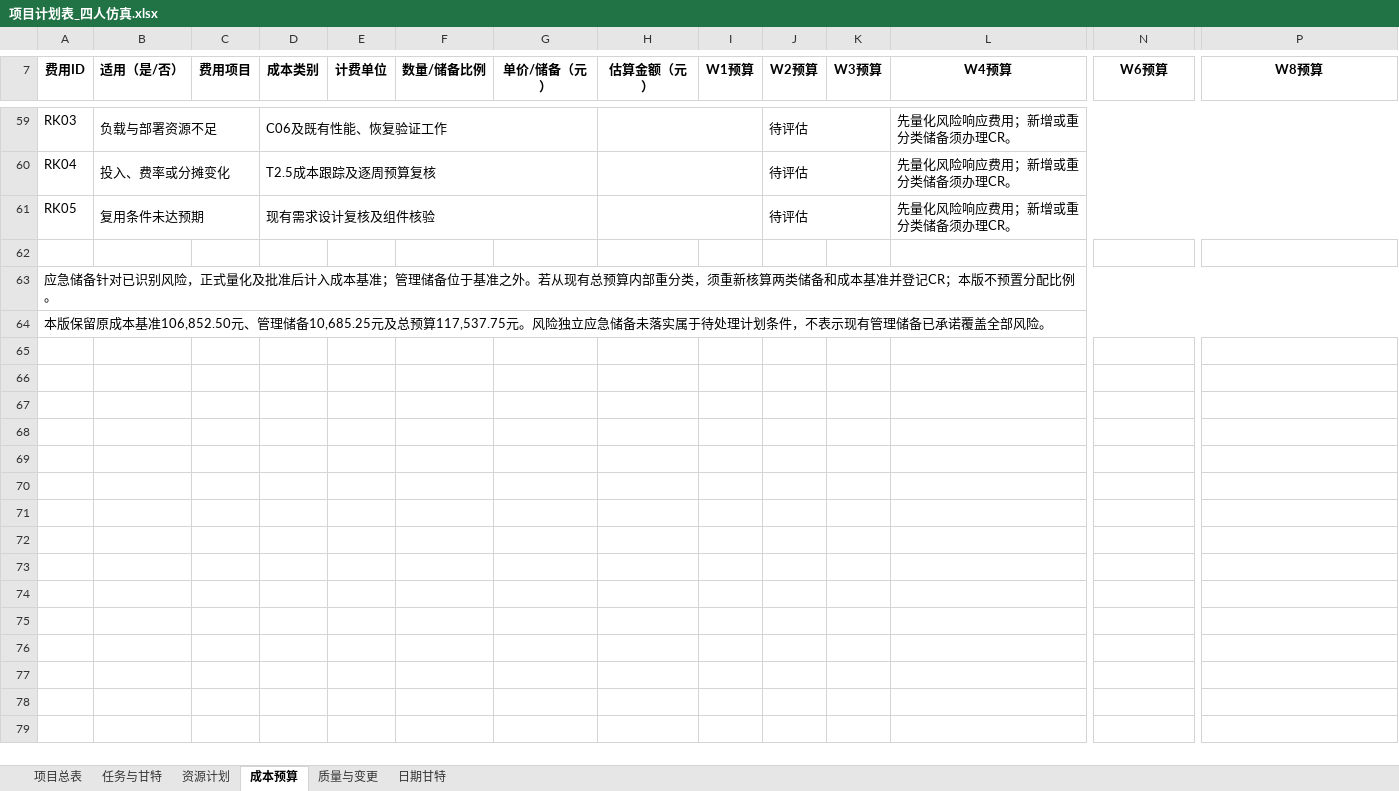
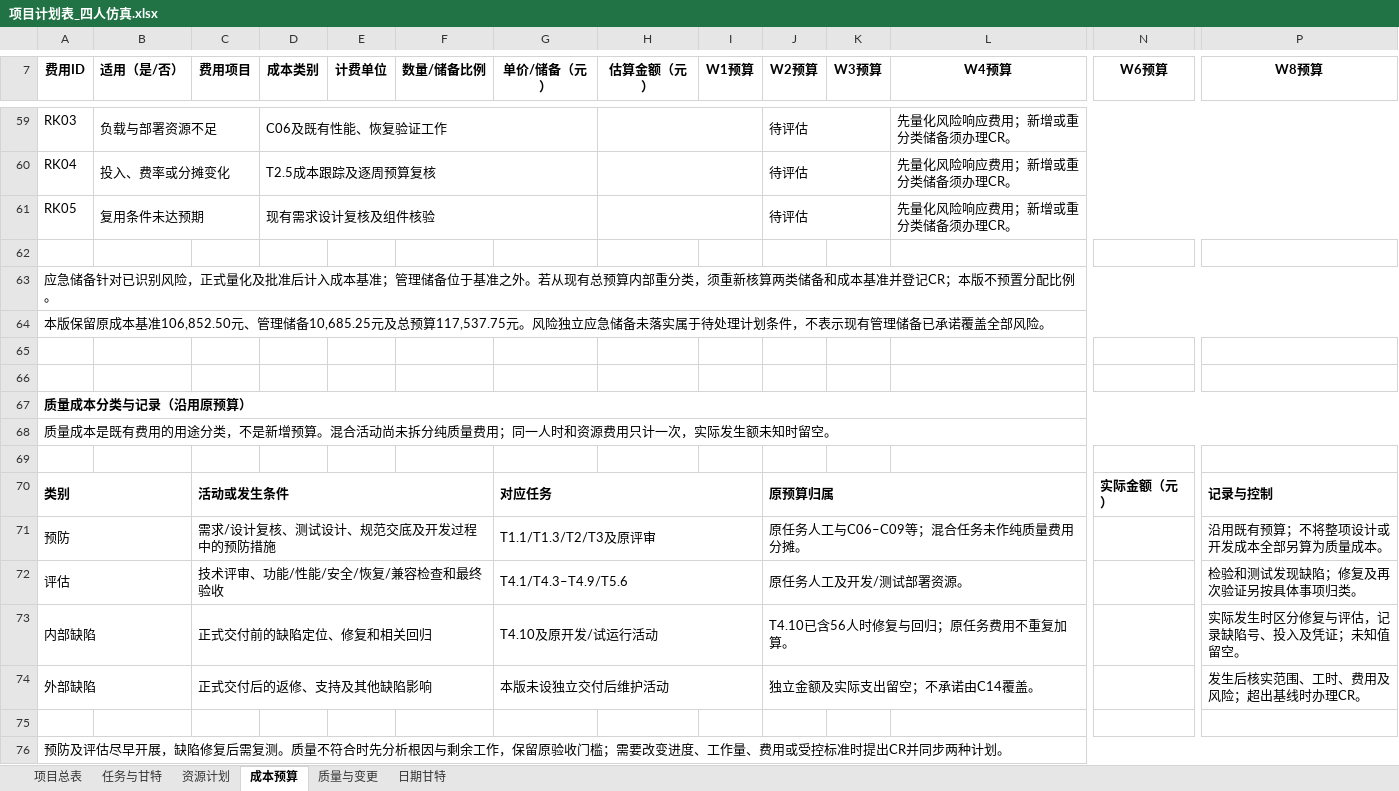
Before and after one commit to heguangV/yunnan-employment-monitoring-srs, an Excel workbook: 项目计划/提交文件/项目计划表_四人仿真.xlsx, sheet 成本预算, drawn as a sheet; only a part is shown, gaps mark what is left out; values as stored, in another font and other column widths than the file's, no borders; rows hold the shown columns only; the diff names each change by its address in the sheet, - before the commit and + after, or states it on an @@ line.

```diff
--- a/项目计划/提交文件/项目计划表_四人仿真.xlsx (sheet 成本预算)
+++ b/项目计划/提交文件/项目计划表_四人仿真.xlsx (sheet 成本预算)
+row 65: (empty)
+row 66: (empty)
+row 67: 质量成本分类与记录（沿用原预算）
+row 68: 质量成本是既有费用的用途分类，不是新增预算。混合活动尚未拆分纯质量费用；同一人时和资源费用只计一次，实际发生额未知时留空。
+row 69: (empty)
+row 70: 类别 |  | 活动或发生条件 |  |  |  | 对应任务 |  |  | 原预算归属 |  |  | 实际金额（元） | 记录与控制
+row 71: 预防 |  | 需求/设计复核、测试设计、规范交底及开发过程中的预防措施 |  |  |  | T1.1/T1.3/T2/T3及原评审 |  |  | 原任务人工与C06–C09等；混合任务未作纯质量费用分摊。 |  |  |  | 沿用既有预算；不将整项设计或开发成本全部另算为质量成本。
+row 72: 评估 |  | 技术评审、功能/性能/安全/恢复/兼容检查和最终验收 |  |  |  | T4.1/T4.3–T4.9/T5.6 |  |  | 原任务人工及开发/测试部署资源。 |  |  |  | 检验和测试发现缺陷；修复及再次验证另按具体事项归类。
+row 73: 内部缺陷 |  | 正式交付前的缺陷定位、修复和相关回归 |  |  |  | T4.10及原开发/试运行活动 |  |  | T4.10已含56人时修复与回归；原任务费用不重复加算。 |  |  |  | 实际发生时区分修复与评估，记录缺陷号、投入及凭证；未知值留空。
+row 74: 外部缺陷 |  | 正式交付后的返修、支持及其他缺陷影响 |  |  |  | 本版未设独立交付后维护活动 |  |  | 独立金额及实际支出留空；不承诺由C14覆盖。 |  |  |  | 发生后核实范围、工时、费用及风险；超出基线时办理CR。
+row 75: (empty)
+row 76: 预防及评估尽早开展，缺陷修复后需复测。质量不符合时先分析根因与剩余工作，保留原验收门槛；需要改变进度、工作量、费用或受控标准时提出CR并同步两种计划。
```
Also changed, not shown: sheet 资源计划, sheet 质量与变更, sheet 项目总表, 8 other files.
